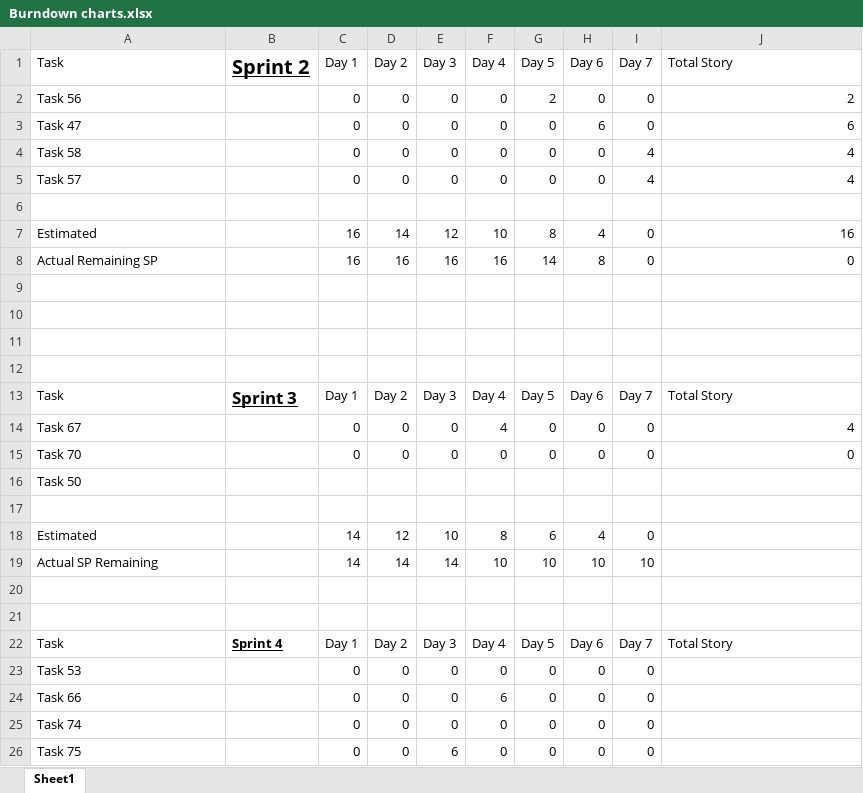
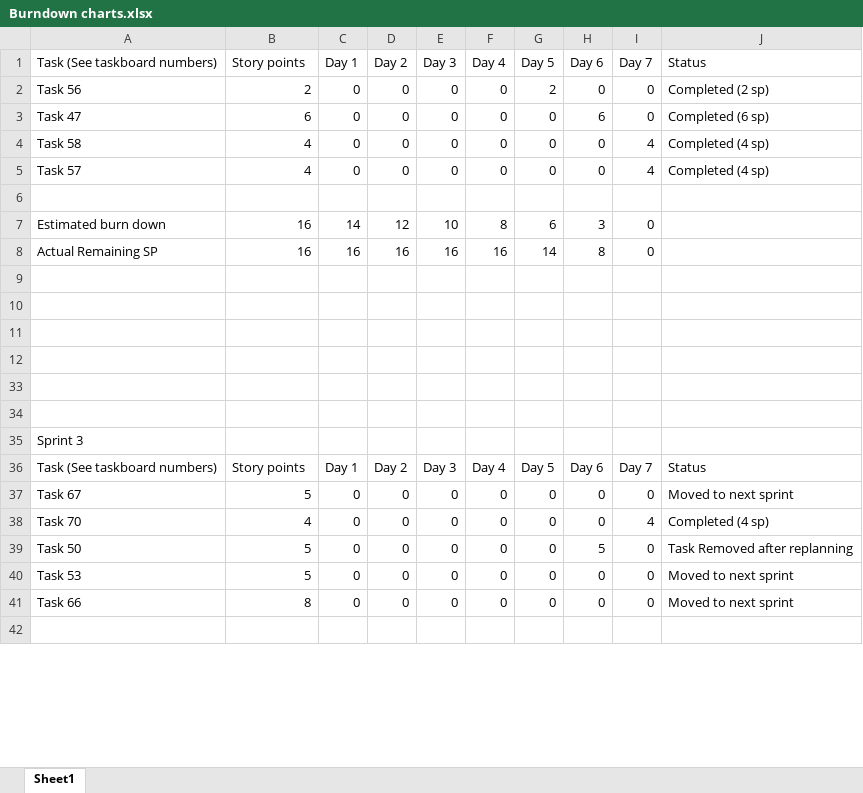
Before and after one commit to Gisho-P/OpenExoplanetExtractor, an Excel workbook: Documentation/Burndown charts.xlsx, sheet Sheet1, drawn as a sheet; only a part is shown; the shorter side is filled out with more unchanged rows; values as stored, in another font and other column widths than the file's, no borders; charts and pictures not drawn; removed rows and columns are numbered as before the commit, all else as after; the diff covers the shown part only; the diff names each change by its address in the sheet, - before the commit and + after, or states it on an @@ line.

Commit message:
Reformated d4.docx and added my parts, also reformated excel tables and charts

```diff
--- a/Documentation/Burndown charts.xlsx (sheet Sheet1)
+++ b/Documentation/Burndown charts.xlsx (sheet Sheet1)
-A1: Task
+A1: Task (See taskboard numbers)
-B1: Sprint 2
+B1: Story points
@@ B1 bold: on → off, underline: on → off, text size: smaller @@
-J1: Total Story
+J1: Status
-B2 (Story points): (empty)
+B2 (Story points): 2
-J2 (Status): 2
+J2 (Status): Completed (2 sp)
-B3 (Story points): (empty)
+B3 (Story points): 6
-J3 (Status): 6
+J3 (Status): Completed (6 sp)
-B4:B5 (Story points): (empty)
+B4:B5 (Story points): 4
-J4:J5 (Status): 4
+J4:J5 (Status): Completed (4 sp)
-row 7: Estimated |  | 16 | 14 | 12 | 10 | 8 | 4 | 0 | 16
+row 7: Estimated burn down | 16 | 14 | 12 | 10 | 8 | 6 | 3 | 0
-B8 (Story points): (empty)
+B8 (Story points): 16
-J8 (Status): 0
+J8 (Status): (empty)
@@ row 13 hidden: Task | Sprint 3 | Day 1 | Day 2 | Day 3 | Day 4 | Day 5 | Day 6 | Day 7 | Total Story @@
@@ row 14 hidden: Task 67 |  | 0 | 0 | 0 | 4 | 0 | 0 | 0 | 4 @@
@@ row 15 hidden: Task 70 |  | 0 | 0 | 0 | 0 | 0 | 0 | 0 | 0 @@
@@ row 16 hidden: Task 50 @@
-row 17: (empty)
@@ row 18 hidden: Estimated |  | 14 | 12 | 10 | 8 | 6 | 4 | 0 @@
@@ row 19 hidden: Actual SP Remaining |  | 14 | 14 | 14 | 10 | 10 | 10 | 10 @@
+row 35: Sprint 3
-A36 (Task (See taskboard numbers)): Task
+A36 (Task (See taskboard numbers)): Task (See taskboard numbers)
-B36 (Story points): Sprint 4
+B36 (Story points): Story points
@@ B36 bold: on → off, underline: on → off @@
-J36 (Status): Total Story
+J36 (Status): Status
+row 37: Task 67 | 5 | 0 | 0 | 0 | 0 | 0 | 0 | 0 | Moved to next sprint
+row 38: Task 70 | 4 | 0 | 0 | 0 | 0 | 0 | 0 | 4 | Completed (4 sp)
+row 39: Task 50 | 5 | 0 | 0 | 0 | 0 | 0 | 5 | 0 | Task Removed after replanning
-B40 (Story points): (empty)
+B40 (Story points): 5
-J40:J41 (Status): (empty)
+J40:J41 (Status): Moved to next sprint
-B41 (Story points): (empty)
+B41 (Story points): 8
-F41 (Day 4): 6
+F41 (Day 4): 0
@@ row 25 hidden: Task 74 |  | 0 | 0 | 0 | 0 | 0 | 0 | 0 @@
@@ row 26 hidden: Task 75 |  | 0 | 0 | 6 | 0 | 0 | 0 | 0 @@
```
Also changed, not shown: 15 added rows, 2 hidden or unhidden rows and 16 edited cells elsewhere in this sheet, charts or pictures, 1 other file.
